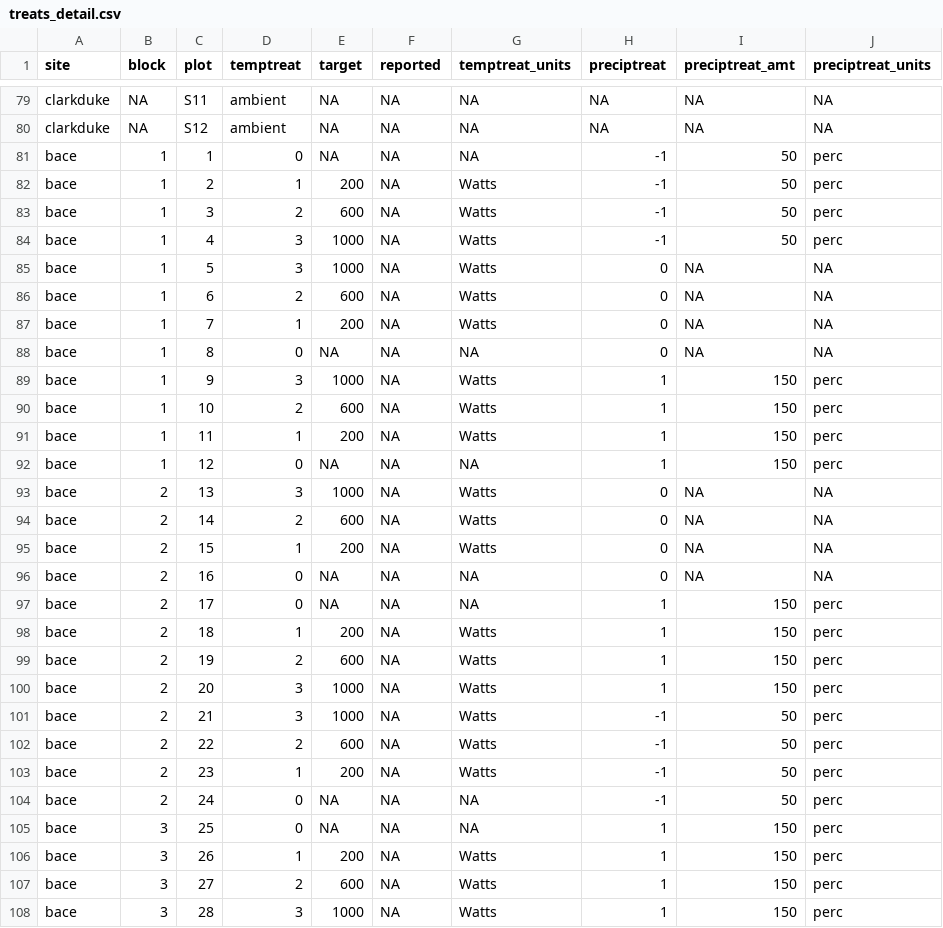
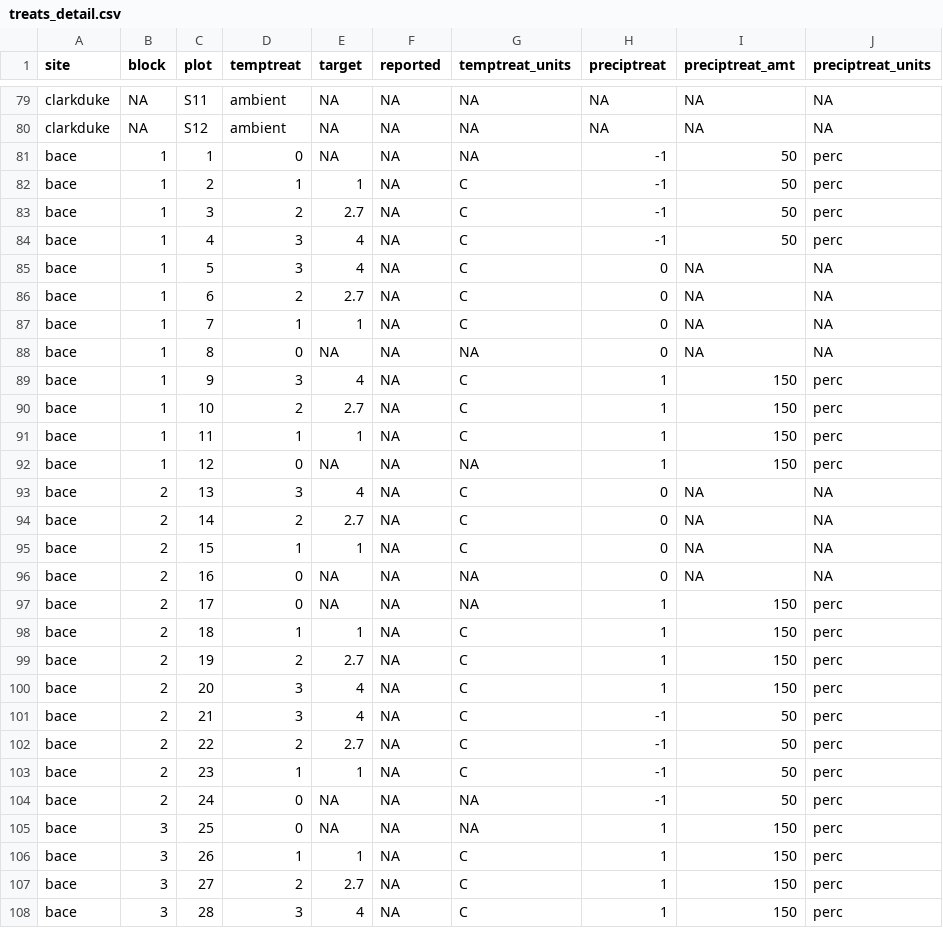
Before and after one commit to AileneKane/radcliffe, a CSV file: Analyses/treats_detail.csv, drawn as a sheet; only a part is shown, gaps mark what is left out; the diff covers the shown part only.

Commit message:
added bace target temps

```diff
--- a/Analyses/treats_detail.csv
+++ b/Analyses/treats_detail.csv
@@ -81,28 +81,28 @@
 "bace","1","1","0",NA,NA,NA,"-1","50","perc"
-"bace","1","2","1",200,NA,"Watts","-1","50","perc"
-"bace","1","3","2",600,NA,"Watts","-1","50","perc"
-"bace","1","4","3",1000,NA,"Watts","-1","50","perc"
-"bace","1","5","3",1000,NA,"Watts","0",NA,NA
-"bace","1","6","2",600,NA,"Watts","0",NA,NA
-"bace","1","7","1",200,NA,"Watts","0",NA,NA
+"bace","1","2","1",1,NA,"C","-1","50","perc"
+"bace","1","3","2",2.7,NA,"C","-1","50","perc"
+"bace","1","4","3",4,NA,"C","-1","50","perc"
+"bace","1","5","3",4,NA,"C","0",NA,NA
+"bace","1","6","2",2.7,NA,"C","0",NA,NA
+"bace","1","7","1",1,NA,"C","0",NA,NA
 "bace","1","8","0",NA,NA,NA,"0",NA,NA
-"bace","1","9","3",1000,NA,"Watts","1","150","perc"
-"bace","1","10","2",600,NA,"Watts","1","150","perc"
-"bace","1","11","1",200,NA,"Watts","1","150","perc"
+"bace","1","9","3",4,NA,"C","1","150","perc"
+"bace","1","10","2",2.7,NA,"C","1","150","perc"
+"bace","1","11","1",1,NA,"C","1","150","perc"
 "bace","1","12","0",NA,NA,NA,"1","150","perc"
-"bace","2","13","3",1000,NA,"Watts","0",NA,NA
-"bace","2","14","2",600,NA,"Watts","0",NA,NA
-"bace","2","15","1",200,NA,"Watts","0",NA,NA
+"bace","2","13","3",4,NA,"C","0",NA,NA
+"bace","2","14","2",2.7,NA,"C","0",NA,NA
+"bace","2","15","1",1,NA,"C","0",NA,NA
 "bace","2","16","0",NA,NA,NA,"0",NA,NA
 "bace","2","17","0",NA,NA,NA,"1","150","perc"
-"bace","2","18","1",200,NA,"Watts","1","150","perc"
-"bace","2","19","2",600,NA,"Watts","1","150","perc"
-"bace","2","20","3",1000,NA,"Watts","1","150","perc"
-"bace","2","21","3",1000,NA,"Watts","-1","50","perc"
-"bace","2","22","2",600,NA,"Watts","-1","50","perc"
-"bace","2","23","1",200,NA,"Watts","-1","50","perc"
+"bace","2","18","1",1,NA,"C","1","150","perc"
+"bace","2","19","2",2.7,NA,"C","1","150","perc"
+"bace","2","20","3",4,NA,"C","1","150","perc"
+"bace","2","21","3",4,NA,"C","-1","50","perc"
+"bace","2","22","2",2.7,NA,"C","-1","50","perc"
+"bace","2","23","1",1,NA,"C","-1","50","perc"
 "bace","2","24","0",NA,NA,NA,"-1","50","perc"
 "bace","3","25","0",NA,NA,NA,"1","150","perc"
-"bace","3","26","1",200,NA,"Watts","1","150","perc"
-"bace","3","27","2",600,NA,"Watts","1","150","perc"
-"bace","3","28","3",1000,NA,"Watts","1","150","perc"
+"bace","3","26","1",1,NA,"C","1","150","perc"
+"bace","3","27","2",2.7,NA,"C","1","150","perc"
+"bace","3","28","3",4,NA,"C","1","150","perc"
```
Also changed, not shown: 12 edited cells elsewhere in this file, Analyses/expsiteinfo.csv, 4 other files.
